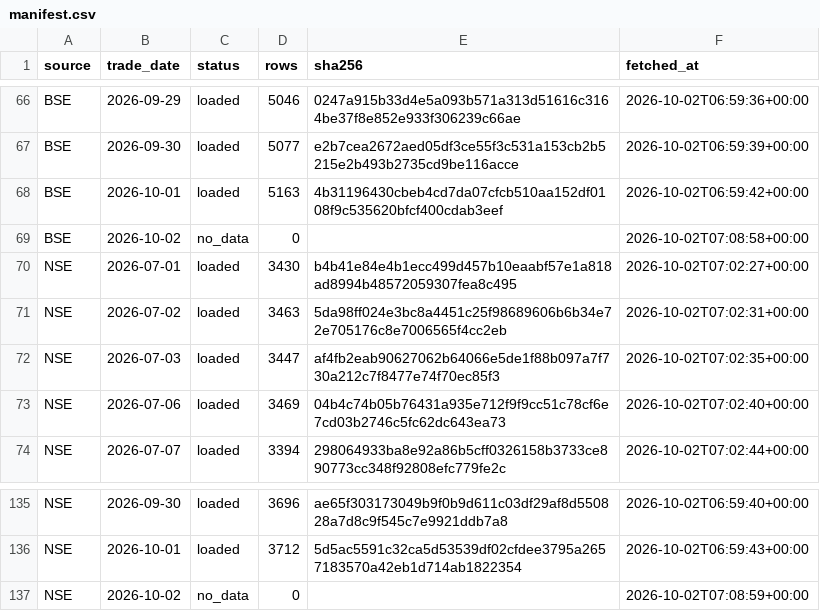
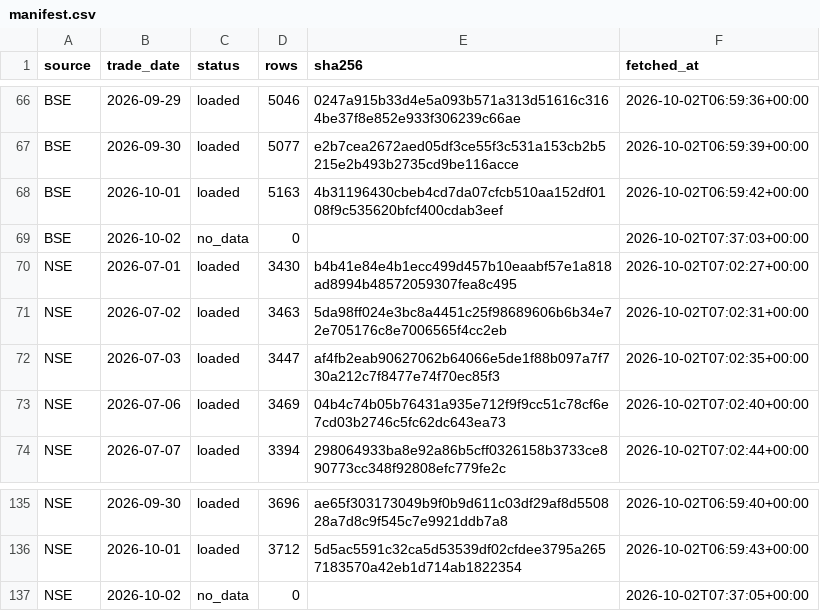
Before and after one commit to veer0608/bhavcopy-pipeline, a CSV file: data/manifest.csv, drawn as a sheet; only a part is shown, gaps mark what is left out.

```diff
--- a/data/manifest.csv
+++ b/data/manifest.csv
@@ -68,3 +68,3 @@ BSE,2026-09-30,loaded,5077,e2b7cea2672aed05df3ce55f3c531a153cb2b5215e2b493b2735c
 BSE,2026-10-01,loaded,5163,4b31196430cbeb4cd7da07cfcb510aa152df0108f9c535620bfcf400cdab3eef,2026-10-02T06:59:42+00:00
-BSE,2026-10-02,no_data,0,,2026-10-02T07:08:58+00:00
+BSE,2026-10-02,no_data,0,,2026-10-02T07:37:03+00:00
 NSE,2026-07-01,loaded,3430,b4b41e84e4b1ecc499d457b10eaabf57e1a818ad8994b48572059307fea8c495,2026-10-02T07:02:27+00:00
@@ -136,2 +136,2 @@ NSE,2026-09-30,loaded,3696,ae65f303173049b9f0b9d611c03df29af8d550828a7d8c9f545c7
 NSE,2026-10-01,loaded,3712,5d5ac5591c32ca5d53539df02cfdee3795a2657183570a42eb1d714ab1822354,2026-10-02T06:59:43+00:00
-NSE,2026-10-02,no_data,0,,2026-10-02T07:08:59+00:00
+NSE,2026-10-02,no_data,0,,2026-10-02T07:37:05+00:00
```
Also changed, not shown: 1 other file.
